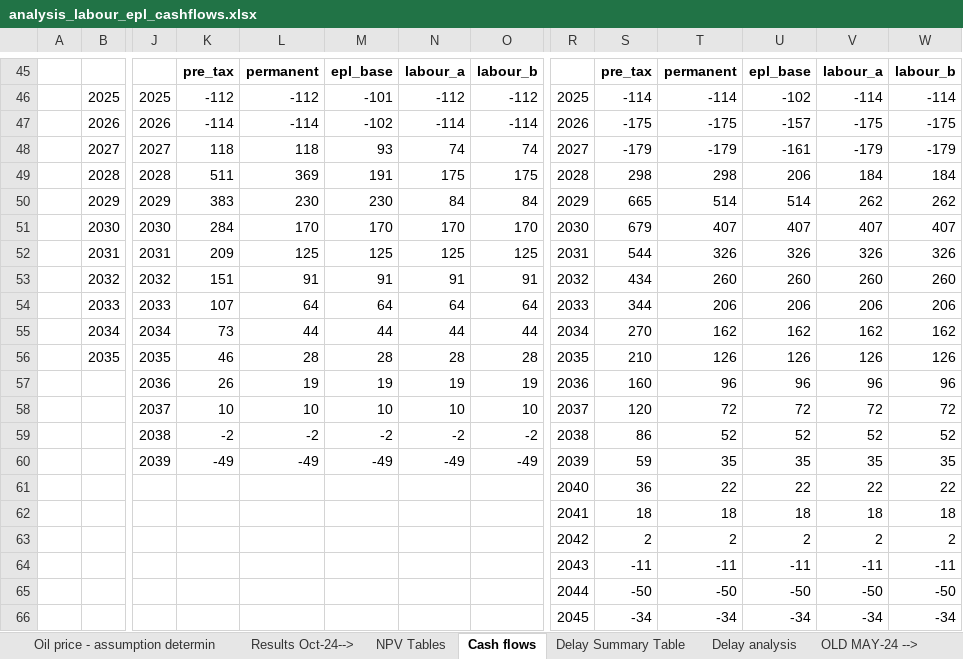
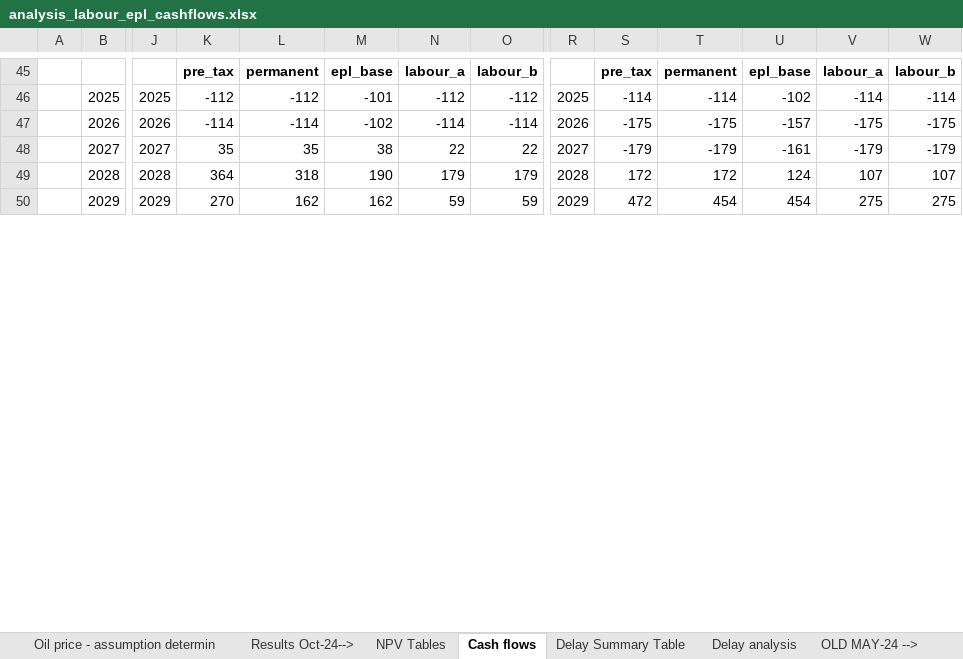
Before and after one commit to artregalado/EPL-Analysis, an Excel workbook: Labour EPL Paper/analysis_labour_epl_cashflows.xlsx, sheet Cash flows, drawn as a sheet; only a part is shown, gaps mark what is left out; values as stored, in another font and other column widths than the file's, no borders; charts and pictures not drawn; removed rows and columns are numbered as before the commit, all else as after; rows hold the shown columns only; the diff covers the shown part only; the diff names each change by its address in the sheet, - before the commit and + after, or states it on an @@ line.

```diff
--- a/Labour EPL Paper/analysis_labour_epl_cashflows.xlsx (sheet Cash flows)
+++ b/Labour EPL Paper/analysis_labour_epl_cashflows.xlsx (sheet Cash flows)
-row 48:  | 2027 | 2027 | 118 | 118 | 93 | 74 | 74 | 2027 | -179 | -179 | -161 | -179 | -179
-row 49:  | 2028 | 2028 | 511 | 369 | 191 | 175 | 175 | 2028 | 298 | 298 | 206 | 184 | 184
-row 50:  | 2029 | 2029 | 383 | 230 | 230 | 84 | 84 | 2029 | 665 | 514 | 514 | 262 | 262
-row 51:  | 2030 | 2030 | 284 | 170 | 170 | 170 | 170 | 2030 | 679 | 407 | 407 | 407 | 407
-row 52:  | 2031 | 2031 | 209 | 125 | 125 | 125 | 125 | 2031 | 544 | 326 | 326 | 326 | 326
-row 53:  | 2032 | 2032 | 151 | 91 | 91 | 91 | 91 | 2032 | 434 | 260 | 260 | 260 | 260
-row 54:  | 2033 | 2033 | 107 | 64 | 64 | 64 | 64 | 2033 | 344 | 206 | 206 | 206 | 206
-row 55:  | 2034 | 2034 | 73 | 44 | 44 | 44 | 44 | 2034 | 270 | 162 | 162 | 162 | 162
-row 56:  | 2035 | 2035 | 46 | 28 | 28 | 28 | 28 | 2035 | 210 | 126 | 126 | 126 | 126
-row 57:  |  | 2036 | 26 | 19 | 19 | 19 | 19 | 2036 | 160 | 96 | 96 | 96 | 96
-row 58:  |  | 2037 | 10 | 10 | 10 | 10 | 10 | 2037 | 120 | 72 | 72 | 72 | 72
-row 59:  |  | 2038 | -2 | -2 | -2 | -2 | -2 | 2038 | 86 | 52 | 52 | 52 | 52
-row 60:  |  | 2039 | -49 | -49 | -49 | -49 | -49 | 2039 | 59 | 35 | 35 | 35 | 35
-row 61:  |  |  |  |  |  |  |  | 2040 | 36 | 22 | 22 | 22 | 22
-row 62:  |  |  |  |  |  |  |  | 2041 | 18 | 18 | 18 | 18 | 18
-row 63:  |  |  |  |  |  |  |  | 2042 | 2 | 2 | 2 | 2 | 2
-row 64:  |  |  |  |  |  |  |  | 2043 | -11 | -11 | -11 | -11 | -11
-row 65:  |  |  |  |  |  |  |  | 2044 | -50 | -50 | -50 | -50 | -50
-row 66:  |  |  |  |  |  |  |  | 2045 | -34 | -34 | -34 | -34 | -34
+row 48:  | 2027 | 2027 | 35 | 35 | 38 | 22 | 22 | 2027 | -179 | -179 | -161 | -179 | -179
+row 49:  | 2028 | 2028 | 364 | 318 | 190 | 179 | 179 | 2028 | 172 | 172 | 124 | 107 | 107
+row 50:  | 2029 | 2029 | 270 | 162 | 162 | 59 | 59 | 2029 | 472 | 454 | 454 | 275 | 275
```
Also changed, not shown: 32 added rows, 18 removed rows and 12 edited cells elsewhere in this sheet, sheet Delay analysis, sheet NPV Tables, sheet Delay Summary Table, charts or pictures, 2 other files.
